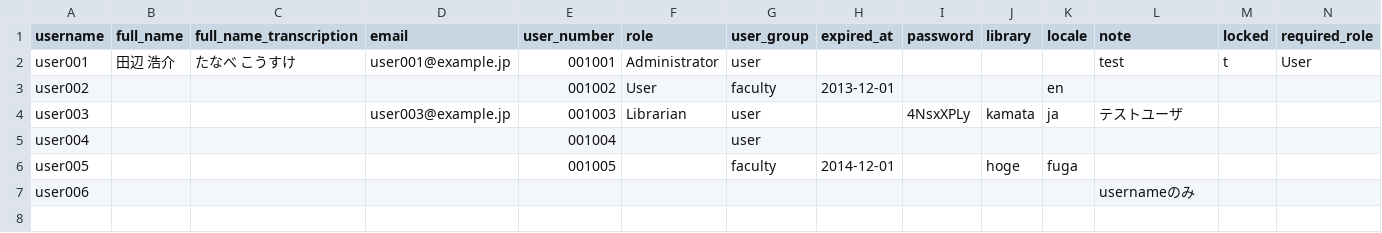
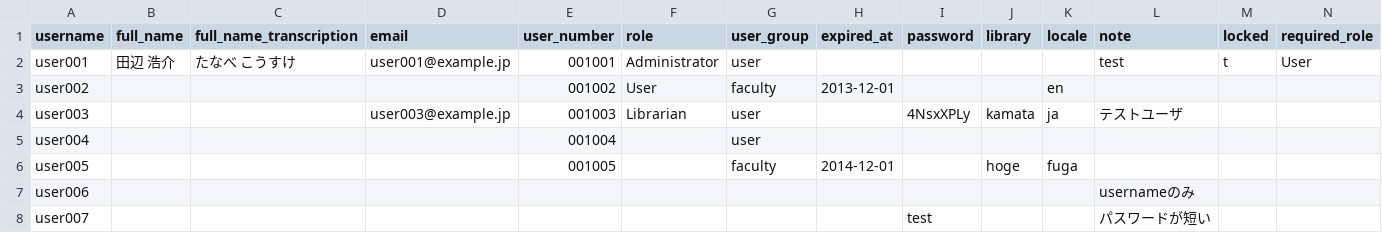
Before and after one commit to TopDev-coder/Library, a TSV file: examples/user_import_file_sample.tsv, drawn as a sheet; only a part is shown; rows hold the shown columns only; the diff names each change by its address in the sheet, - before the commit and + after, or states it on an @@ line.

Commit message:
save error_message if an import fails

```diff
--- a/examples/user_import_file_sample.tsv
+++ b/examples/user_import_file_sample.tsv
+row 8: user007 |  |  |  |  |  |  |  | test |  |  | パスワードが短い
```
Also changed, not shown: 6 other files.
